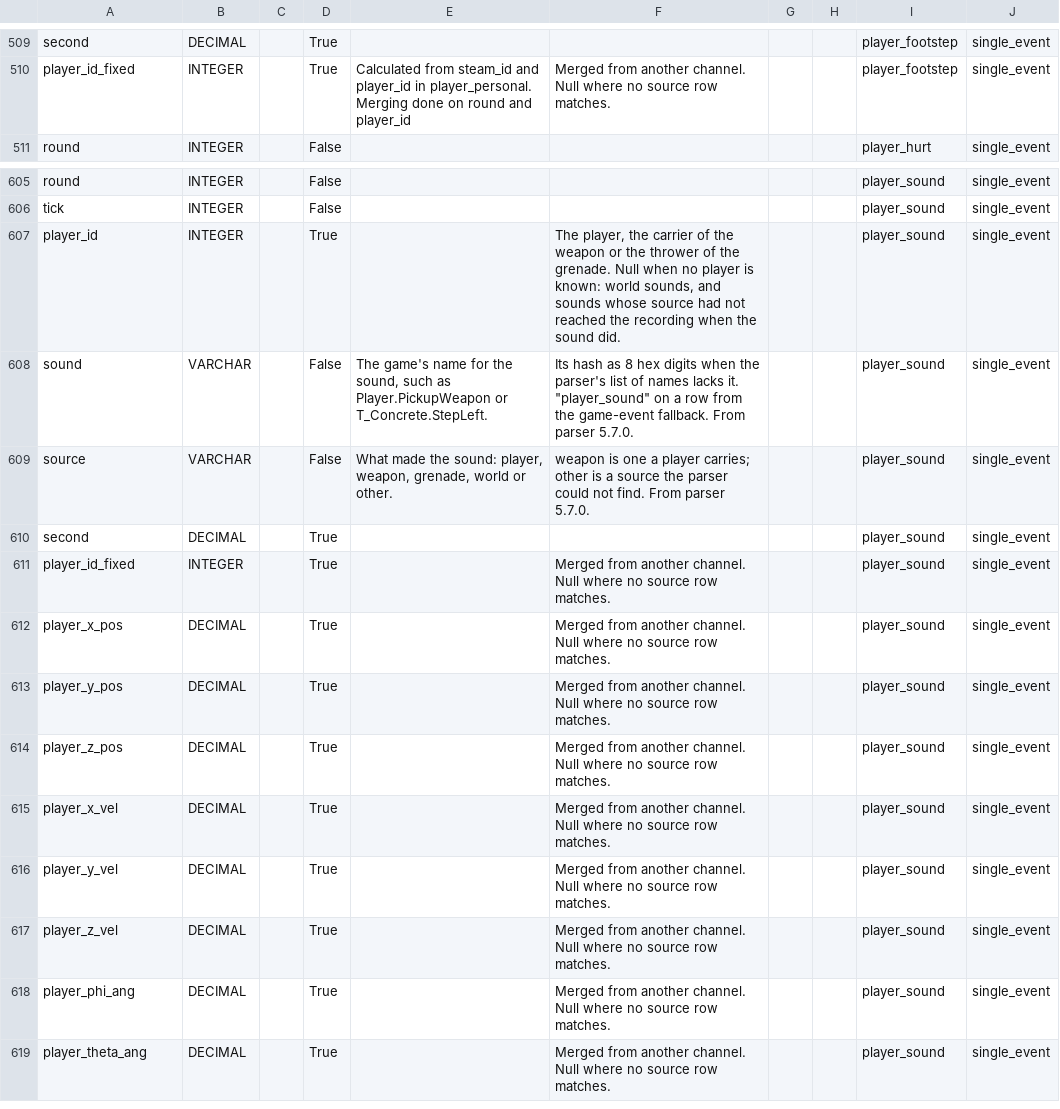
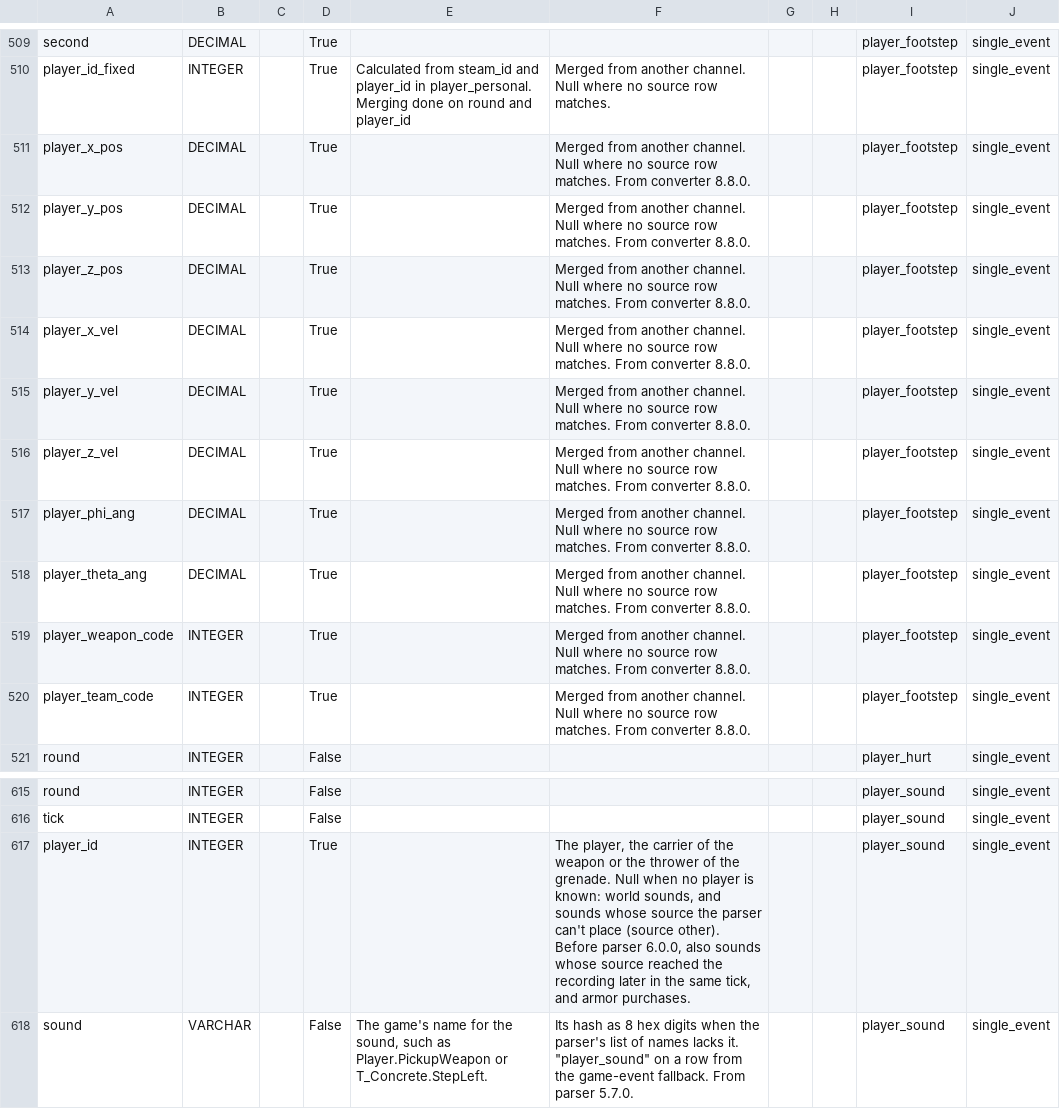
Before and after one commit to pureskillgg/docs, a CSV file: docs/datascience/adx/cs2/csds/assets/csds_dictionary.csv, drawn as a sheet; only a part is shown, gaps mark what is left out; the shorter side is filled out with more unchanged rows.

```diff
--- a/docs/datascience/adx/cs2/csds/assets/csds_dictionary.csv
+++ b/docs/datascience/adx/cs2/csds/assets/csds_dictionary.csv
@@ -510,2 +510,12 @@ second,DECIMAL,,True,,,,,player_footstep,single_event
 player_id_fixed,INTEGER,,True,Calculated from steam_id and player_id in player_personal. Merging done on round and player_id,Merged from another channel. Null where no source row matches.,,,player_footstep,single_event
+player_x_pos,DECIMAL,,True,,Merged from another channel. Null where no source row matches. From converter 8.8.0.,,,player_footstep,single_event
+player_y_pos,DECIMAL,,True,,Merged from another channel. Null where no source row matches. From converter 8.8.0.,,,player_footstep,single_event
+player_z_pos,DECIMAL,,True,,Merged from another channel. Null where no source row matches. From converter 8.8.0.,,,player_footstep,single_event
+player_x_vel,DECIMAL,,True,,Merged from another channel. Null where no source row matches. From converter 8.8.0.,,,player_footstep,single_event
+player_y_vel,DECIMAL,,True,,Merged from another channel. Null where no source row matches. From converter 8.8.0.,,,player_footstep,single_event
+player_z_vel,DECIMAL,,True,,Merged from another channel. Null where no source row matches. From converter 8.8.0.,,,player_footstep,single_event
+player_phi_ang,DECIMAL,,True,,Merged from another channel. Null where no source row matches. From converter 8.8.0.,,,player_footstep,single_event
+player_theta_ang,DECIMAL,,True,,Merged from another channel. Null where no source row matches. From converter 8.8.0.,,,player_footstep,single_event
+player_weapon_code,INTEGER,,True,,Merged from another channel. Null where no source row matches. From converter 8.8.0.,,,player_footstep,single_event
+player_team_code,INTEGER,,True,,Merged from another channel. Null where no source row matches. From converter 8.8.0.,,,player_footstep,single_event
 round,INTEGER,,False,,,,,player_hurt,single_event
@@ -606,3 +616,3 @@ round,INTEGER,,False,,,,,player_sound,single_event
 tick,INTEGER,,False,,,,,player_sound,single_event
-player_id,INTEGER,,True,,"The player, the carrier of the weapon or the thrower of the grenade. Null when no player is known: world sounds, and sounds whose source had not reached the recording when the sound did.",,,player_sound,single_event
+player_id,INTEGER,,True,,"The player, the carrier of the weapon or the thrower of the grenade. Null when no player is known: world sounds, and sounds whose source the parser can't place (source other). Before parser 6.0.0, also sounds whose source reached the recording later in the same tick, and armor purchases.",,,player_sound,single_event
 sound,VARCHAR,,False,"The game's name for the sound, such as Player.PickupWeapon or T_Concrete.StepLeft.","Its hash as 8 hex digits when the parser's list of names lacks it. ""player_sound"" on a row from the game-event fallback. From parser 5.7.0.",,,player_sound,single_event
```
Also changed, not shown: 4 other files.
